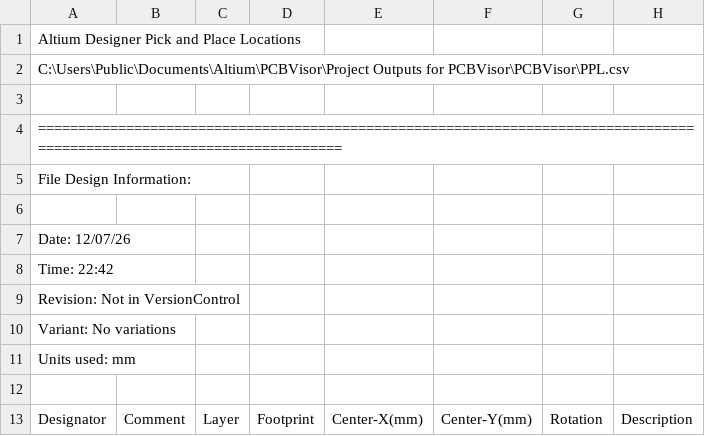
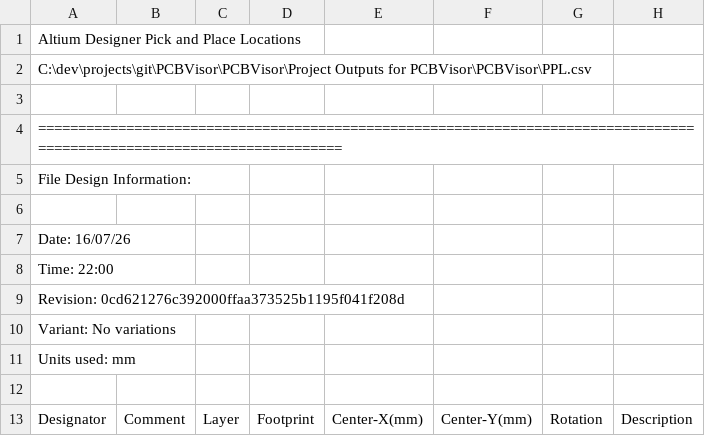
Before and after one commit to gozkeser/PCBVisor, a CSV file: PCBVisor/Project Outputs for PCBVisor/PPL.csv, drawn as a sheet; only a part is shown.

```diff
--- a/PCBVisor/Project Outputs for PCBVisor/PPL.csv
+++ b/PCBVisor/Project Outputs for PCBVisor/PPL.csv
@@ -1,3 +1,3 @@
 Altium Designer Pick and Place Locations
-C:\Users\Public\Documents\Altium\PCBVisor\Project Outputs for PCBVisor\PCBVisor\PPL.csv
+C:\dev\projects\git\PCBVisor\PCBVisor\Project Outputs for PCBVisor\PCBVisor\PPL.csv
 
@@ -6,5 +6,5 @@ File Design Information:
 
-Date:       12/07/26
-Time:       22:42
-Revision:   Not in VersionControl
+Date:       16/07/26
+Time:       22:00
+Revision:   0cd621276c392000ffaa373525b1195f041f208d
 Variant:    No variations
```
Also changed, not shown: 4 other files.
